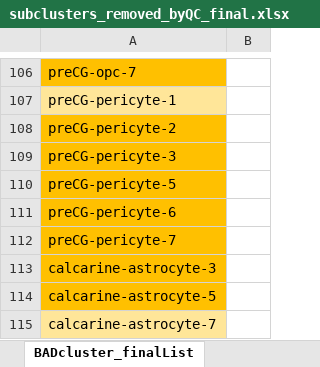
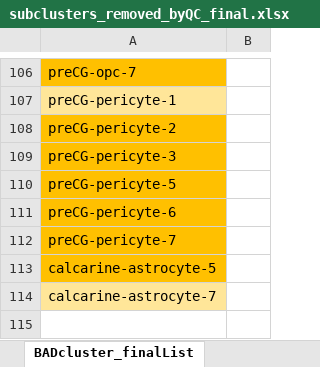
Before and after one commit to rexachgroup/snseq_nd_liger, an Excel workbook: resources/subclusters_removed_byQC_final.xlsx, sheet BADcluster_finalList, drawn as a sheet; only a part is shown, gaps mark what is left out; values as stored, in another font and other column widths than the file's, no borders; the diff names each change by its address in the sheet, - before the commit and + after, or states it on an @@ line.

Commit message:
subcluster dges: enable array jobs in batchtools + update subclusters removed
Former-commit-id: b7f8edc6bf4c2f4ea7602ff76f21fea1759b1ed7

```diff
--- a/resources/subclusters_removed_byQC_final.xlsx (sheet BADcluster_finalList)
+++ b/resources/subclusters_removed_byQC_final.xlsx (sheet BADcluster_finalList)
-row 113: calcarine-astrocyte-3
```
Also changed, not shown: 4 other files.
